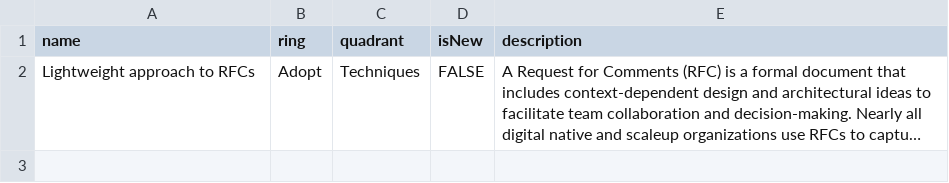
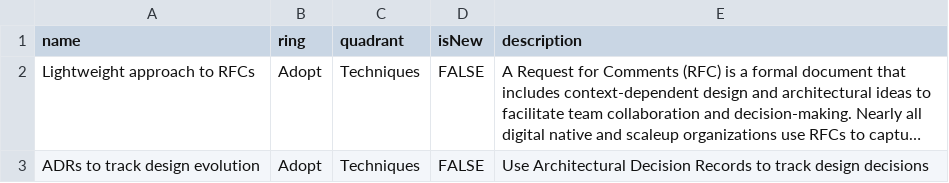
Before and after one commit to cno-enterprise-services/es-tech-radar, a CSV file: es-tech-radar.csv, drawn as a sheet; long unchanged cells end in …; the diff names each change by its address in the sheet, - before the commit and + after, or states it on an @@ line.

Commit message:
Update es-tech-radar.csv

```diff
--- a/es-tech-radar.csv
+++ b/es-tech-radar.csv
+row 3: ADRs to track design evolution | Adopt | Techniques | FALSE | Use Architectural Decision Records to track design decisions
```
